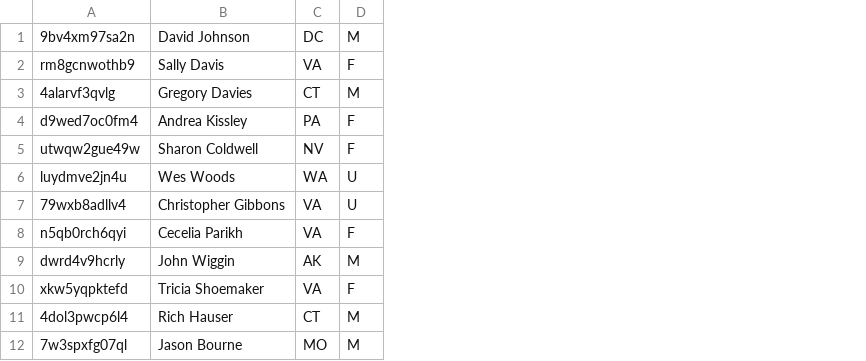
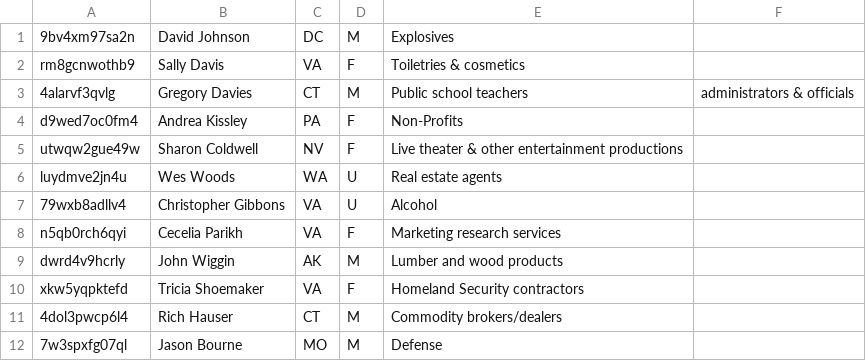
Before and after one commit to carleton-cs257-fall-2018/assignments-shta2, a CSV file: webapp/doc/individuals.csv, drawn as a sheet; the diff names each change by its address in the sheet, - before the commit and + after, or states it on an @@ line.

Commit message:
finished the creation of a fake set of tables for testing

```diff
--- a/webapp/doc/individuals.csv
+++ b/webapp/doc/individuals.csv
+column E, rows 1-12: Explosives | Toiletries & cosmetics | Public school teachers | Non-Profits | Live theater & other entertainment productions | Real estate agents | Alcohol | Marketing research services | Lumber and wood products | Homeland Security contractors | Commodity brokers/dealers | Defense
+column F, row 3: administrators & officials
```
Also changed, not shown: webapp/doc/candidates.csv, 2 other files.
